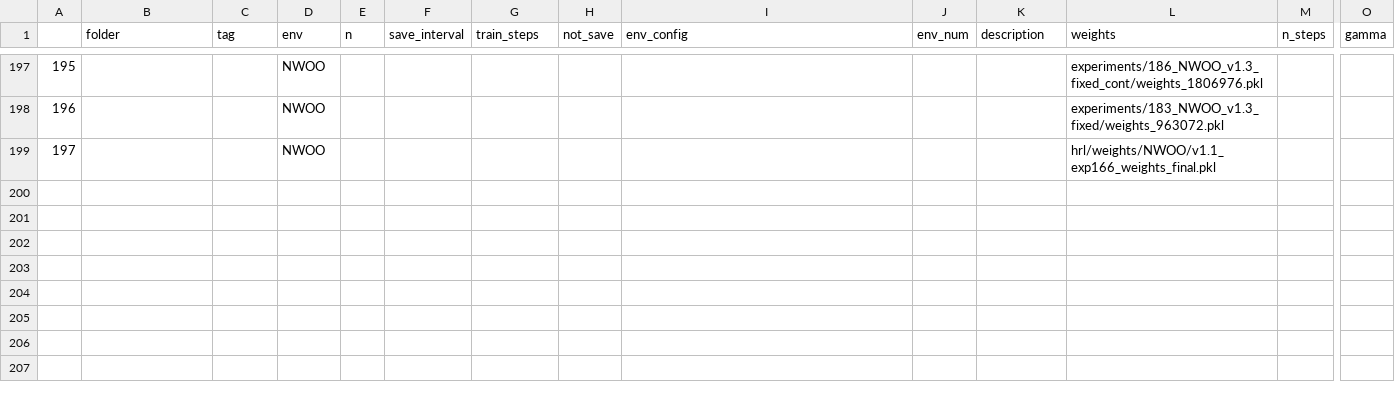
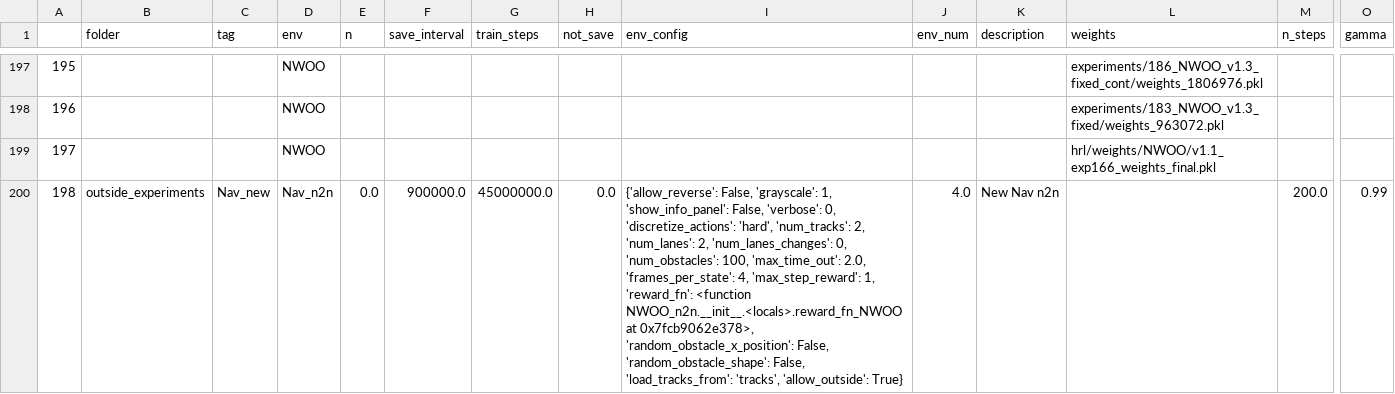
Before and after one commit to NotAnyMike/HRL, a CSV file: experiments/experiments.csv, drawn as a sheet; only a part is shown, gaps mark what is left out; rows hold the shown columns only; the diff names each change by its address in the sheet, - before the commit and + after, or states it on an @@ line.

Commit message:
implementing all new features for NWOO_B

```diff
--- a/experiments/experiments.csv
+++ b/experiments/experiments.csv
+row 200: 198 | outside_experiments | Nav_new | Nav_n2n | 0.0 | 900000.0 | 45000000.0 | 0.0 | {'allow_reverse': False, 'grayscale': 1, 'show_info_panel': False, 'verbose': 0, 'discretize_actions': 'hard', 'num_tracks': 2, 'num_lanes': 2, 'num_lanes_changes': 0, 'num_obstacles': 100, 'max_time_out': 2.0, 'frames_per_state': 4, 'max_step_reward': 1, 'reward_fn': <function NWOO_n2n.__init__.<locals>.reward_fn_NWOO at 0x7fcb9062e378>, 'random_obstacle_x_position': False, 'random_obstacle_shape': False, 'load_tracks_from': 'tracks', 'allow_outside': True} | 4.0 | New Nav n2n |  | 200.0 | 0.99
```
Also changed, not shown: 1 other file.
